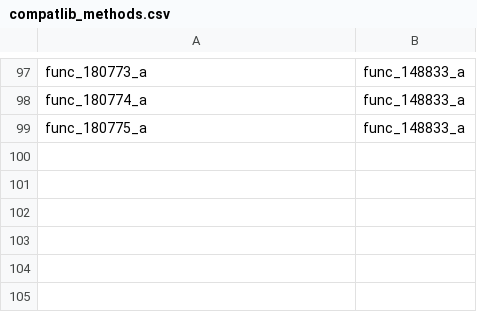
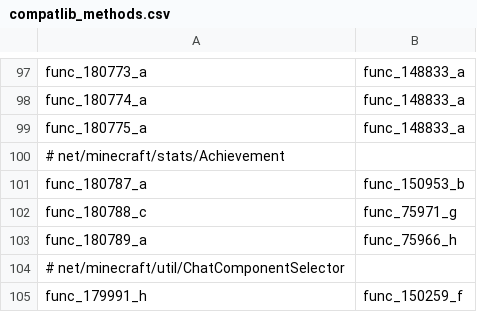
Before and after one commit to HowardZHY/LegacyCompatibilityUtils-1.8.9, a CSV file: src/main/resources/compatlib_methods.csv, drawn as a sheet; only a part is shown, gaps mark what is left out; the diff names each change by its address in the sheet, - before the commit and + after, or states it on an @@ line.

```diff
--- a/src/main/resources/compatlib_methods.csv
+++ b/src/main/resources/compatlib_methods.csv
+row 100: # net/minecraft/stats/Achievement
+row 101: func_180787_a | func_150953_b
+row 102: func_180788_c | func_75971_g
+row 103: func_180789_a | func_75966_h
+row 104: # net/minecraft/util/ChatComponentSelector
+row 105: func_179991_h | func_150259_f
```
Also changed, not shown: 21 other files.
